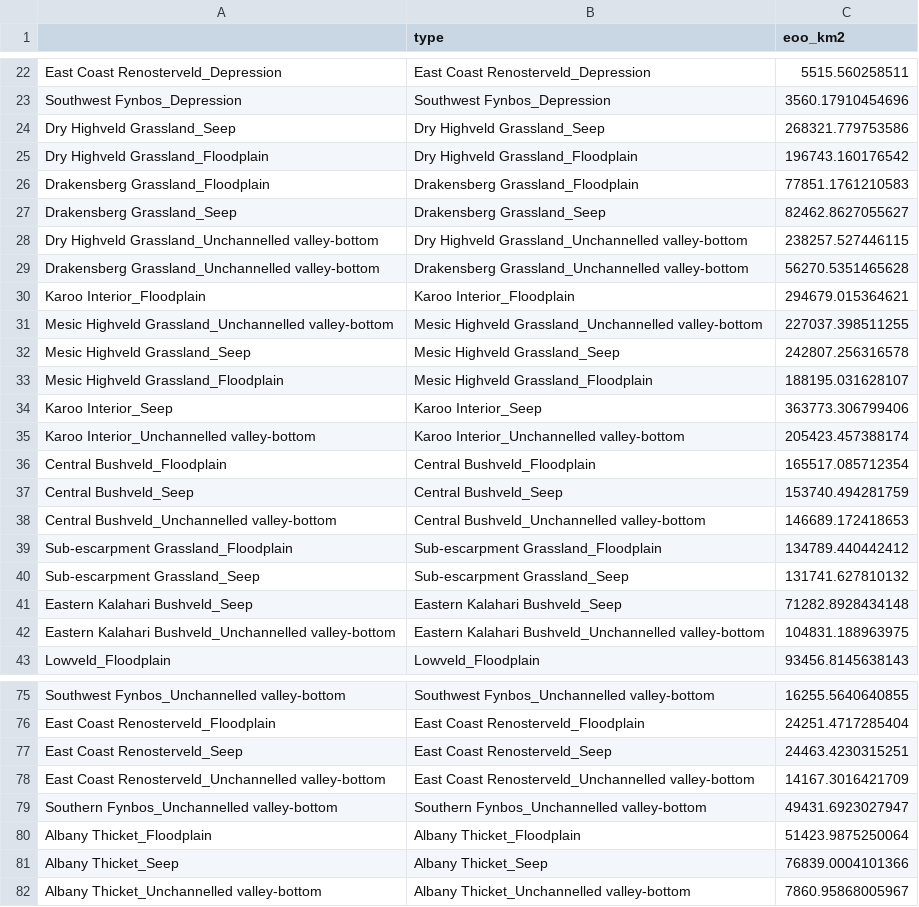
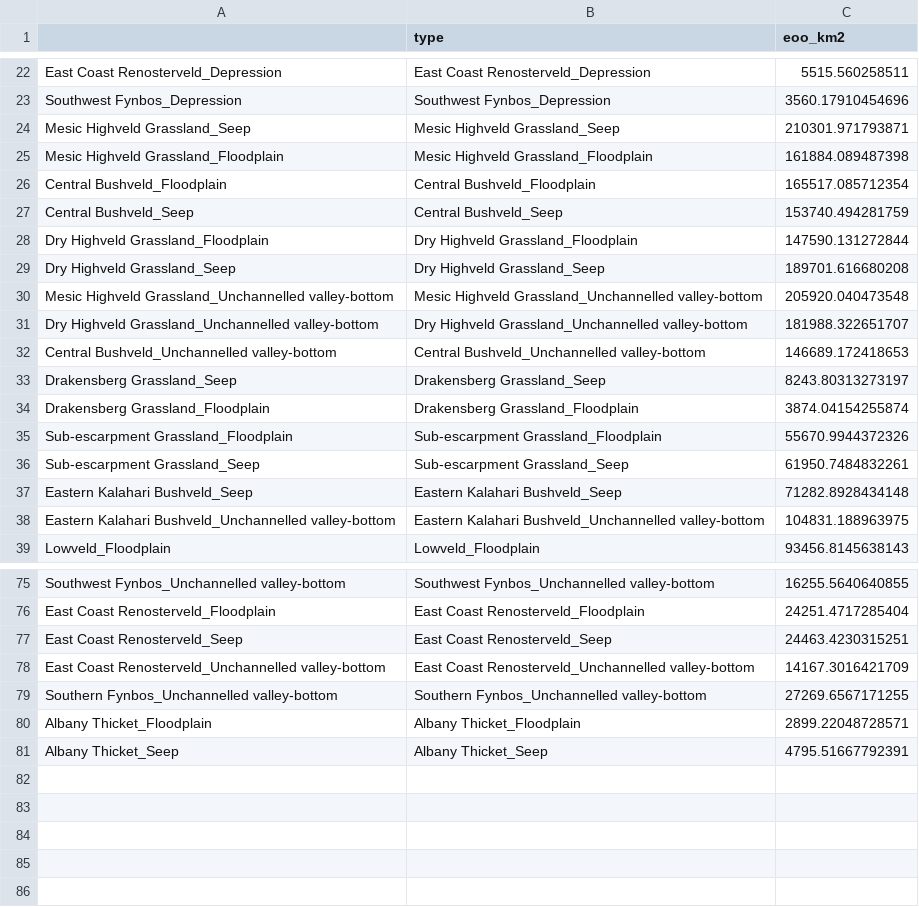
Before and after one commit to askowno/RLE_wet, a CSV file: outputs/EOO_all.csv, drawn as a sheet; only a part is shown, gaps mark what is left out; the diff covers the shown part only.

```diff
--- a/outputs/EOO_all.csv
+++ b/outputs/EOO_all.csv
@@ -23,19 +23,15 @@
 "Southwest Fynbos_Depression","Southwest Fynbos_Depression",3560.17910454696
-"Dry Highveld Grassland_Seep","Dry Highveld Grassland_Seep",268321.779753586
-"Dry Highveld Grassland_Floodplain","Dry Highveld Grassland_Floodplain",196743.160176542
-"Drakensberg Grassland_Floodplain","Drakensberg Grassland_Floodplain",77851.1761210583
-"Drakensberg Grassland_Seep","Drakensberg Grassland_Seep",82462.8627055627
-"Dry Highveld Grassland_Unchannelled valley-bottom","Dry Highveld Grassland_Unchannelled valley-bottom",238257.527446115
-"Drakensberg Grassland_Unchannelled valley-bottom","Drakensberg Grassland_Unchannelled valley-bottom",56270.5351465628
-"Karoo Interior_Floodplain","Karoo Interior_Floodplain",294679.015364621
-"Mesic Highveld Grassland_Unchannelled valley-bottom","Mesic Highveld Grassland_Unchannelled valley-bottom",227037.398511255
-"Mesic Highveld Grassland_Seep","Mesic Highveld Grassland_Seep",242807.256316578
-"Mesic Highveld Grassland_Floodplain","Mesic Highveld Grassland_Floodplain",188195.031628107
-"Karoo Interior_Seep","Karoo Interior_Seep",363773.306799406
-"Karoo Interior_Unchannelled valley-bottom","Karoo Interior_Unchannelled valley-bottom",205423.457388174
+"Mesic Highveld Grassland_Seep","Mesic Highveld Grassland_Seep",210301.971793871
+"Mesic Highveld Grassland_Floodplain","Mesic Highveld Grassland_Floodplain",161884.089487398
 "Central Bushveld_Floodplain","Central Bushveld_Floodplain",165517.085712354
 "Central Bushveld_Seep","Central Bushveld_Seep",153740.494281759
+"Dry Highveld Grassland_Floodplain","Dry Highveld Grassland_Floodplain",147590.131272844
+"Dry Highveld Grassland_Seep","Dry Highveld Grassland_Seep",189701.616680208
+"Mesic Highveld Grassland_Unchannelled valley-bottom","Mesic Highveld Grassland_Unchannelled valley-bottom",205920.040473548
+"Dry Highveld Grassland_Unchannelled valley-bottom","Dry Highveld Grassland_Unchannelled valley-bottom",181988.322651707
 "Central Bushveld_Unchannelled valley-bottom","Central Bushveld_Unchannelled valley-bottom",146689.172418653
-"Sub-escarpment Grassland_Floodplain","Sub-escarpment Grassland_Floodplain",134789.440442412
-"Sub-escarpment Grassland_Seep","Sub-escarpment Grassland_Seep",131741.627810132
+"Drakensberg Grassland_Seep","Drakensberg Grassland_Seep",8243.80313273197
+"Drakensberg Grassland_Floodplain","Drakensberg Grassland_Floodplain",3874.04154255874
+"Sub-escarpment Grassland_Floodplain","Sub-escarpment Grassland_Floodplain",55670.9944372326
+"Sub-escarpment Grassland_Seep","Sub-escarpment Grassland_Seep",61950.7484832261
 "Eastern Kalahari Bushveld_Seep","Eastern Kalahari Bushveld_Seep",71282.8928434148
@@ -78,5 +78,4 @@
 "East Coast Renosterveld_Unchannelled valley-bottom","East Coast Renosterveld_Unchannelled valley-bottom",14167.3016421709
-"Southern Fynbos_Unchannelled valley-bottom","Southern Fynbos_Unchannelled valley-bottom",49431.6923027947
-"Albany Thicket_Floodplain","Albany Thicket_Floodplain",51423.9875250064
-"Albany Thicket_Seep","Albany Thicket_Seep",76839.0004101366
-"Albany Thicket_Unchannelled valley-bottom","Albany Thicket_Unchannelled valley-bottom",7860.95868005967
+"Southern Fynbos_Unchannelled valley-bottom","Southern Fynbos_Unchannelled valley-bottom",27269.6567171255
+"Albany Thicket_Floodplain","Albany Thicket_Floodplain",2899.22048728571
+"Albany Thicket_Seep","Albany Thicket_Seep",4795.51667792391
```
Also changed, not shown: 7 added rows, 3 removed rows and 21 edited cells elsewhere in this file, outputs/lc7_rall.csv, outputs/rle18_wet_count.csv, 13 other files.
